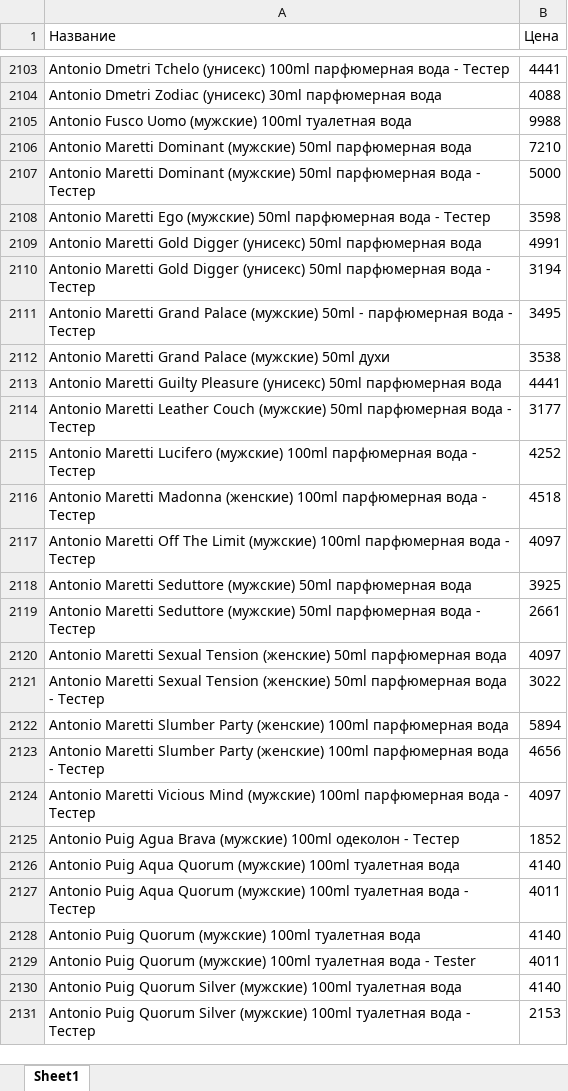
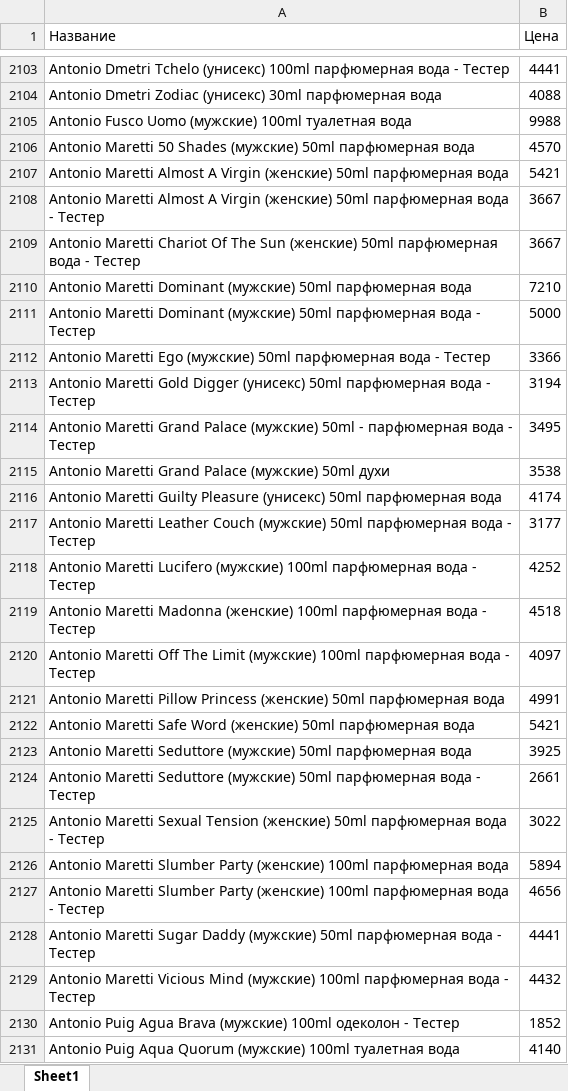
Before and after one commit to dykparf/PL, an Excel workbook: Price2025.xlsx, sheet Sheet1, drawn as a sheet; only a part is shown, gaps mark what is left out; the shorter side is filled out with more unchanged rows; values as stored, in another font and other column widths than the file's, no borders; removed rows and columns are numbered as before the commit, all else as after; the diff covers the shown part only; the diff names each change by its address in the sheet, - before the commit and + after, or states it on an @@ line.

```diff
--- a/Price2025.xlsx (sheet Sheet1)
+++ b/Price2025.xlsx (sheet Sheet1)
+row 2106: Antonio Maretti 50 Shades (мужские) 50ml парфюмерная вода | 4570
+row 2107: Antonio Maretti Almost A Virgin (женские) 50ml парфюмерная вода | 5421
+row 2108: Antonio Maretti Almost A Virgin (женские) 50ml парфюмерная вода - Тестер | 3667
+row 2109: Antonio Maretti Chariot Of The Sun (женские) 50ml парфюмерная вода - Тестер | 3667
-B2112 (Цена): 3598
+B2112 (Цена): 3366
-row 2109: Antonio Maretti Gold Digger (унисекс) 50ml парфюмерная вода | 4991
-B2116 (Цена): 4441
+B2116 (Цена): 4174
+row 2121: Antonio Maretti Pillow Princess (женские) 50ml парфюмерная вода | 4991
+row 2122: Antonio Maretti Safe Word (женские) 50ml парфюмерная вода | 5421
-row 2120: Antonio Maretti Sexual Tension (женские) 50ml парфюмерная вода | 4097
+row 2128: Antonio Maretti Sugar Daddy (мужские) 50ml парфюмерная вода - Тестер | 4441
-B2129 (Цена): 4097
+B2129 (Цена): 4432
```
Also changed, not shown: 101 added rows, 195 removed rows and 1319 edited cells elsewhere in this sheet.
